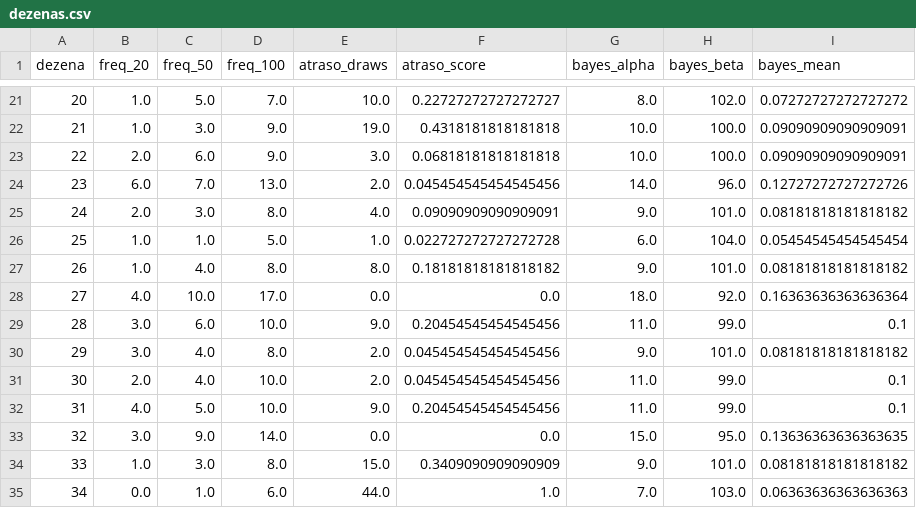
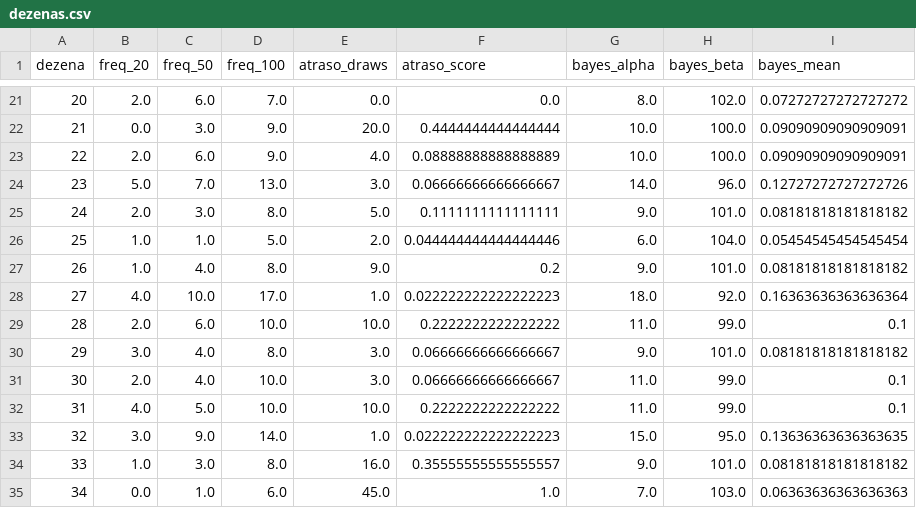
Before and after one commit to andreyoshimura/mega-engine, a CSV file: data/features/dezenas.csv, drawn as a sheet; only a part is shown, gaps mark what is left out; the diff covers the shown part only; the diff names each change by its address in the sheet, - before the commit and + after, or states it on an @@ line.

```diff
--- a/data/features/dezenas.csv
+++ b/data/features/dezenas.csv
-B21 (freq_20): 1.0
+B21 (freq_20): 2.0
-C21 (freq_50): 5.0
+C21 (freq_50): 6.0
-E21 (atraso_draws): 10.0
+E21 (atraso_draws): 0.0
-F21 (atraso_score): 0.22727272727272727
+F21 (atraso_score): 0.0
-B22 (freq_20): 1.0
+B22 (freq_20): 0.0
-E22 (atraso_draws): 19.0
+E22 (atraso_draws): 20.0
-F22 (atraso_score): 0.4318181818181818
+F22 (atraso_score): 0.4444444444444444
-E23 (atraso_draws): 3.0
+E23 (atraso_draws): 4.0
-F23 (atraso_score): 0.06818181818181818
+F23 (atraso_score): 0.08888888888888889
-B24 (freq_20): 6.0
+B24 (freq_20): 5.0
-E24 (atraso_draws): 2.0
+E24 (atraso_draws): 3.0
-F24 (atraso_score): 0.045454545454545456
+F24 (atraso_score): 0.06666666666666667
-E25 (atraso_draws): 4.0
+E25 (atraso_draws): 5.0
-F25 (atraso_score): 0.09090909090909091
+F25 (atraso_score): 0.1111111111111111
-E26 (atraso_draws): 1.0
+E26 (atraso_draws): 2.0
-F26 (atraso_score): 0.022727272727272728
+F26 (atraso_score): 0.044444444444444446
-E27 (atraso_draws): 8.0
+E27 (atraso_draws): 9.0
-F27 (atraso_score): 0.18181818181818182
+F27 (atraso_score): 0.2
-E28 (atraso_draws): 0.0
+E28 (atraso_draws): 1.0
-F28 (atraso_score): 0.0
+F28 (atraso_score): 0.022222222222222223
-B29 (freq_20): 3.0
+B29 (freq_20): 2.0
-E29 (atraso_draws): 9.0
+E29 (atraso_draws): 10.0
-F29 (atraso_score): 0.20454545454545456
+F29 (atraso_score): 0.2222222222222222
-E30:E31 (atraso_draws): 2.0
+E30:E31 (atraso_draws): 3.0
-F30:F31 (atraso_score): 0.045454545454545456
+F30:F31 (atraso_score): 0.06666666666666667
-E32 (atraso_draws): 9.0
+E32 (atraso_draws): 10.0
-F32 (atraso_score): 0.20454545454545456
+F32 (atraso_score): 0.2222222222222222
-E33 (atraso_draws): 0.0
+E33 (atraso_draws): 1.0
-F33 (atraso_score): 0.0
+F33 (atraso_score): 0.022222222222222223
-E34 (atraso_draws): 15.0
+E34 (atraso_draws): 16.0
-F34 (atraso_score): 0.3409090909090909
+F34 (atraso_score): 0.35555555555555557
-E35 (atraso_draws): 44.0
+E35 (atraso_draws): 45.0
```
Also changed, not shown: 163 edited cells elsewhere in this file, 2 other files.
